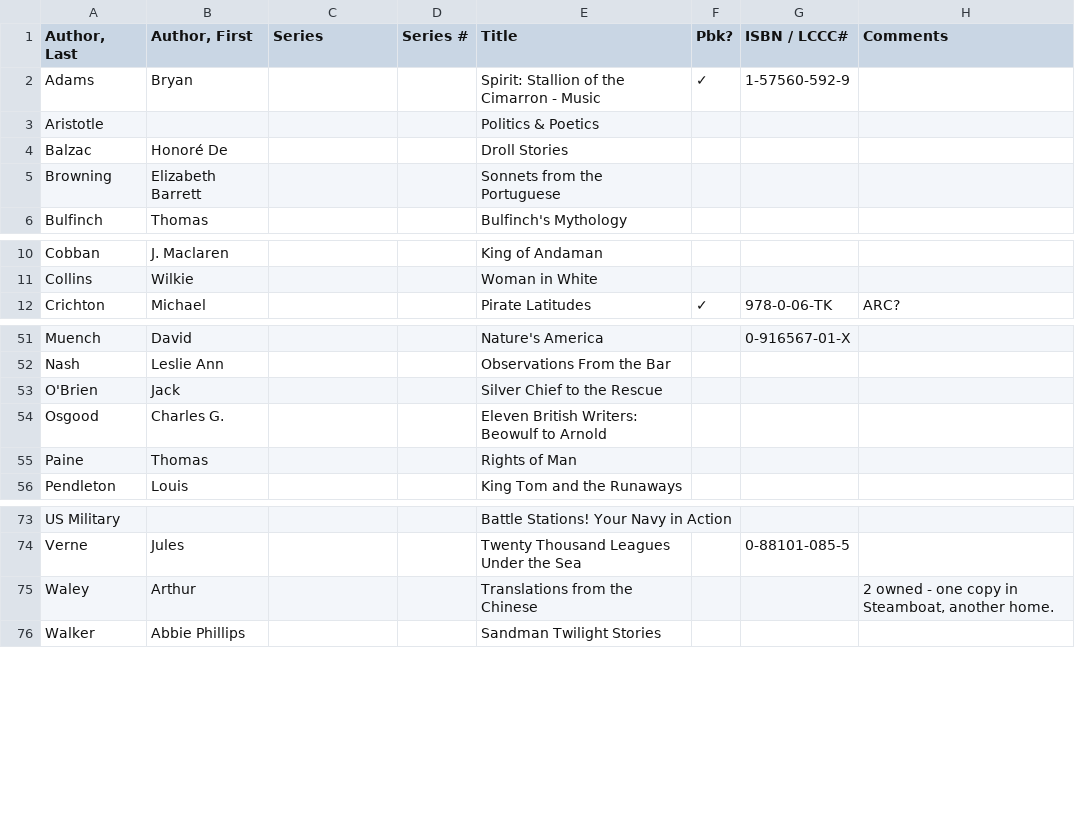
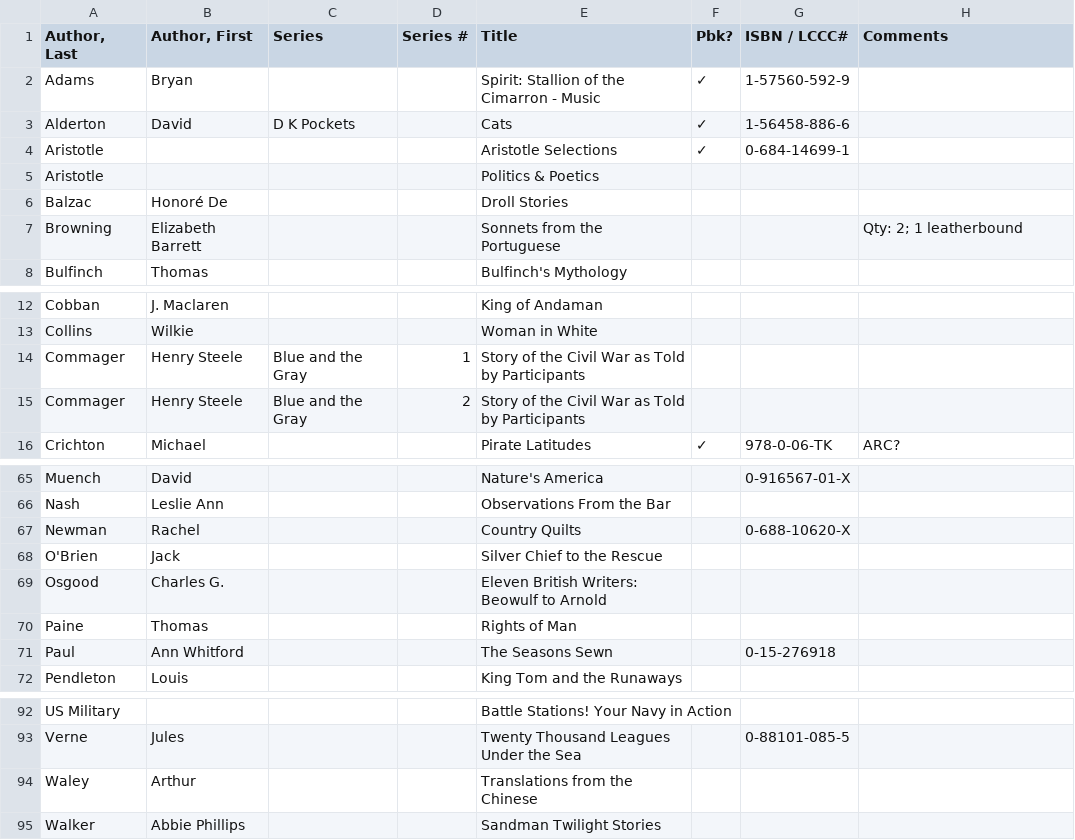
Before and after one commit to mymiller/books, a CSV file: unshelved.csv, drawn as a sheet; only a part is shown, gaps mark what is left out; the diff covers the shown part only.

```diff
--- a/unshelved.csv
+++ b/unshelved.csv
@@ -2,5 +2,7 @@
 Adams,Bryan,,,Spirit: Stallion of the Cimarron - Music,✓,1-57560-592-9,
+Alderton,David,D K Pockets,,Cats,✓,1-56458-886-6,
+Aristotle,,,,Aristotle Selections,✓,0-684-14699-1,
 Aristotle,,,,Politics & Poetics,,,
 Balzac,Honoré De,,,Droll Stories,,,
-Browning,Elizabeth Barrett,,,Sonnets from the Portuguese,,,
+Browning,Elizabeth Barrett,,,Sonnets from the Portuguese,,,Qty: 2; 1 leatherbound
 Bulfinch,Thomas,,,Bulfinch's Mythology,,,
@@ -11,2 +13,4 @@ Cobban,J. Maclaren,,,King of Andaman,,,
 Collins,Wilkie,,,Woman in White,,,
+Commager,Henry Steele,Blue and the Gray,1,Story of the Civil War as Told by Participants,,,
+Commager,Henry Steele,Blue and the Gray,2,Story of the Civil War as Told by Participants,,,
 Crichton,Michael,,,Pirate Latitudes,✓,978-0-06-TK,ARC?
@@ -52,2 +66,3 @@ Muench,David,,,Nature's America,,0-916567-01-X,
 Nash,Leslie Ann,,,Observations From the Bar,,,
+Newman,Rachel,,,Country Quilts,,0-688-10620-X,
 O'Brien,Jack,,,Silver Chief to the Rescue,,,
@@ -55,2 +70,3 @@ Osgood,Charles G.,,,Eleven British Writers: Beowulf to Arnold,,,
 Paine,Thomas,,,Rights of Man,,,
+Paul,Ann Whitford,,,The Seasons Sewn,,0-15-276918,
 Pendleton,Louis,,,King Tom and the Runaways,,,
@@ -74,3 +93,3 @@ US Military,,,,Battle Stations! Your Navy in Action,,,
 Verne,Jules,,,Twenty Thousand Leagues Under the Sea,,0-88101-085-5,
-Waley,Arthur,,,Translations from the Chinese,,,"2 owned - one copy in Steamboat, another home."
+Waley,Arthur,,,Translations from the Chinese,,,
 Walker,Abbie Phillips,,,Sandman Twilight Stories,,,
```
Also changed, not shown: 13 added rows elsewhere in this file.
